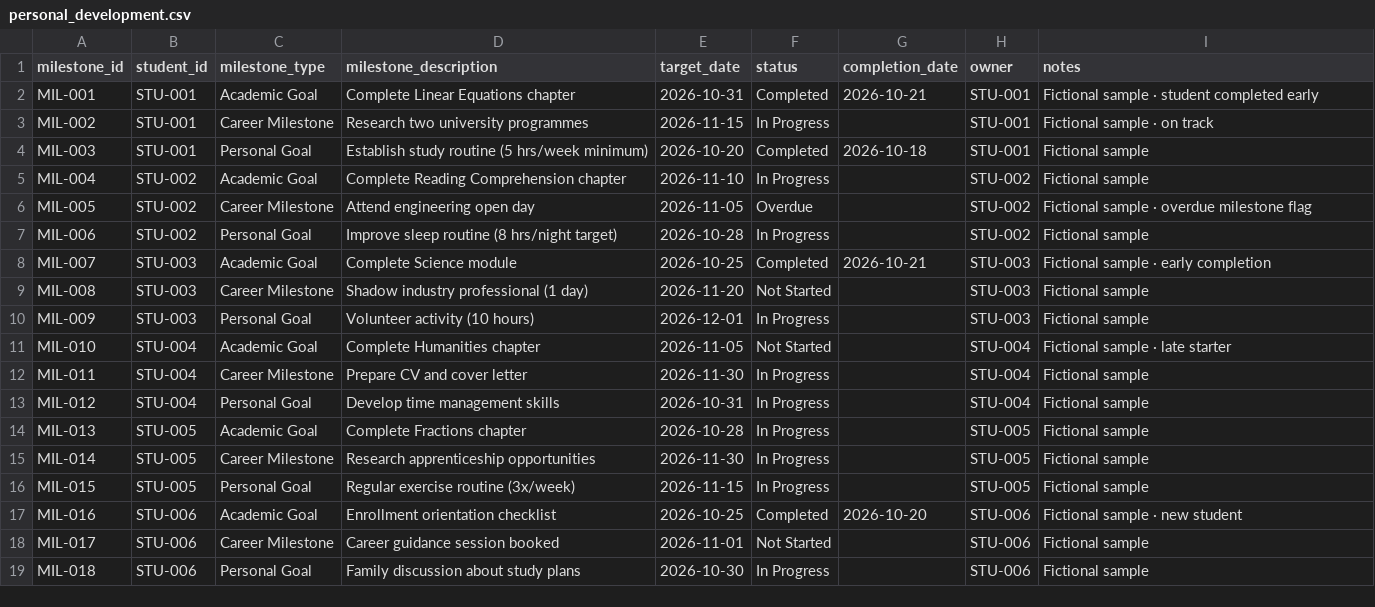
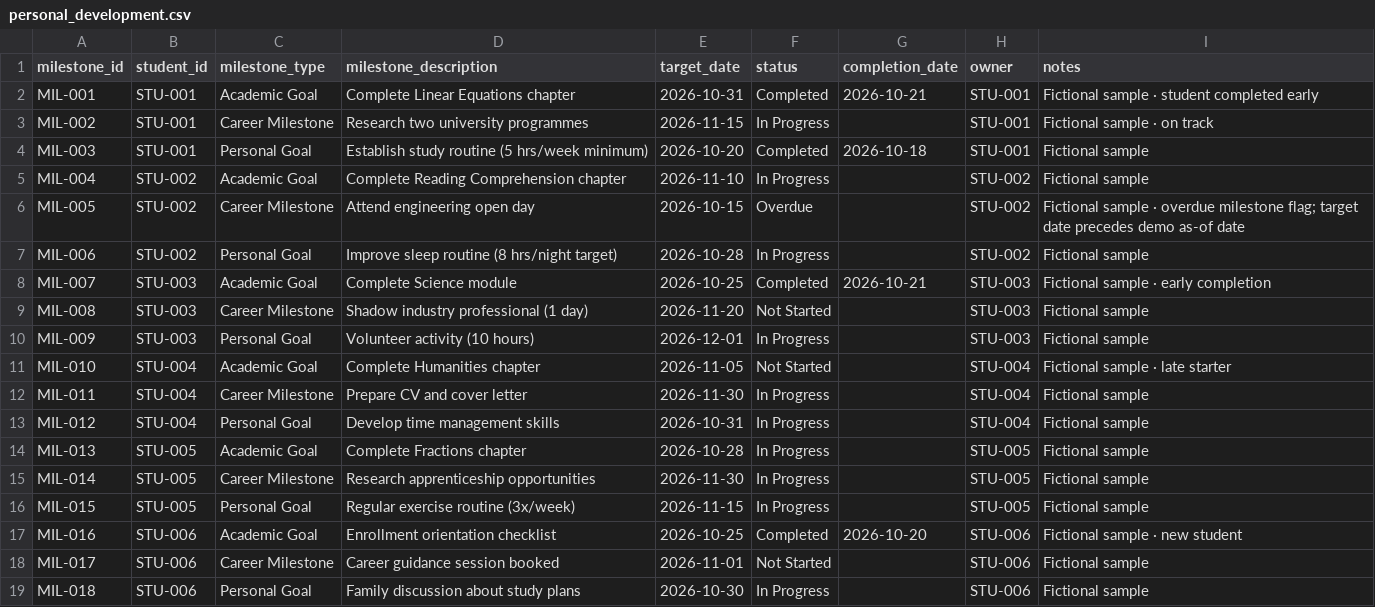
Before and after one commit to Indemmity/alcovia-product-analytics, a CSV file: Alcovia_Project_Cursor/data/personal_development.csv, drawn as a sheet.

Commit message:
Fix overdue milestone sample date

```diff
--- a/Alcovia_Project_Cursor/data/personal_development.csv
+++ b/Alcovia_Project_Cursor/data/personal_development.csv
@@ -5,3 +5,3 @@ MIL-003,STU-001,Personal Goal,Establish study routine (5 hrs/week minimum),2026-
 MIL-004,STU-002,Academic Goal,Complete Reading Comprehension chapter,2026-11-10,In Progress,,STU-002,Fictional sample
-MIL-005,STU-002,Career Milestone,Attend engineering open day,2026-11-05,Overdue,,STU-002,Fictional sample · overdue milestone flag
+MIL-005,STU-002,Career Milestone,Attend engineering open day,2026-10-15,Overdue,,STU-002,Fictional sample · overdue milestone flag; target date precedes demo as-of date
 MIL-006,STU-002,Personal Goal,Improve sleep routine (8 hrs/night target),2026-10-28,In Progress,,STU-002,Fictional sample
```
